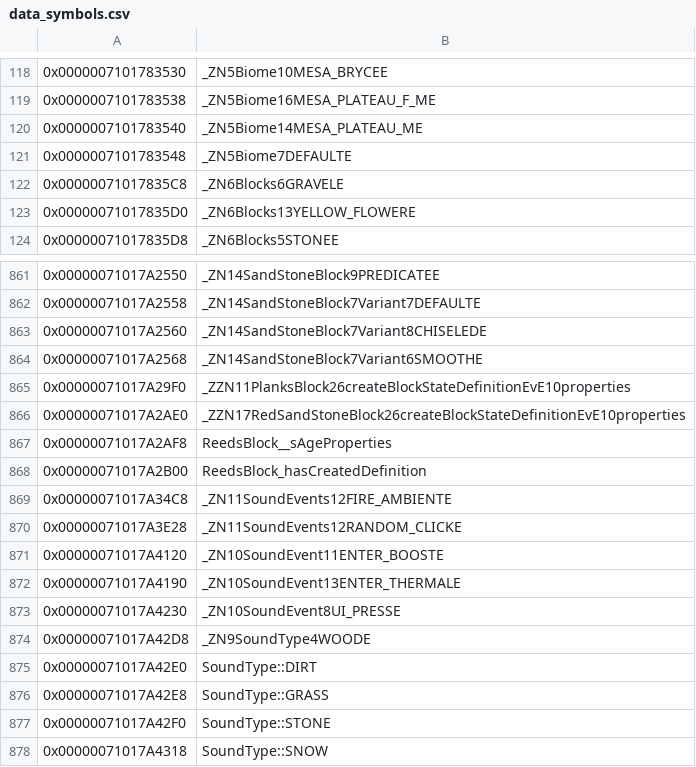
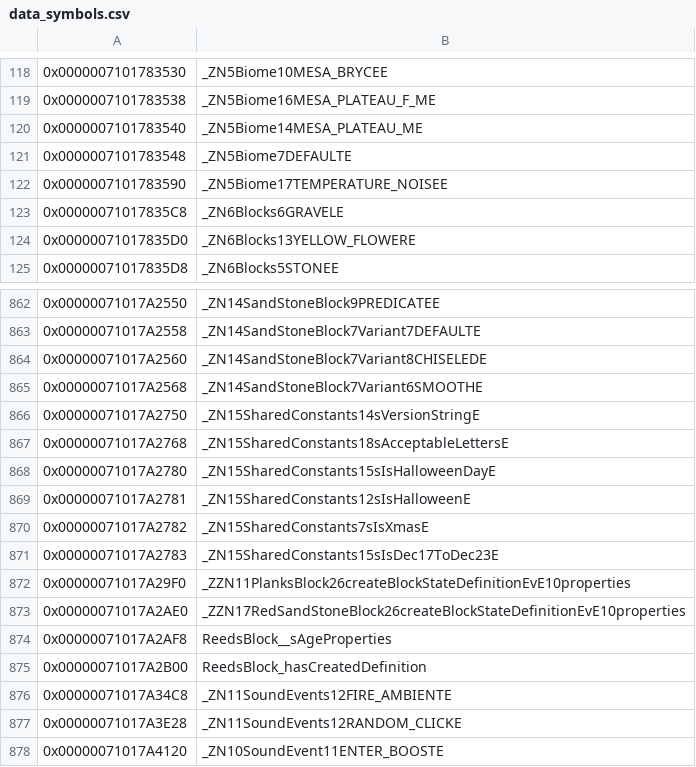
Before and after one commit to GRAnimated/MinecraftLCE, a CSV file: data/data_symbols.csv, drawn as a sheet; only a part is shown, gaps mark what is left out; the shorter side is filled out with more unchanged rows; the diff names each change by its address in the sheet, - before the commit and + after, or states it on an @@ line.

Commit message:
feat: commit data symbols

```diff
--- a/data/data_symbols.csv
+++ b/data/data_symbols.csv
+row 122: 0x0000007101783590 | _ZN5Biome17TEMPERATURE_NOISEE
+row 866: 0x00000071017A2750 | _ZN15SharedConstants14sVersionStringE
+row 867: 0x00000071017A2768 | _ZN15SharedConstants18sAcceptableLettersE
+row 868: 0x00000071017A2780 | _ZN15SharedConstants15sIsHalloweenDayE
+row 869: 0x00000071017A2781 | _ZN15SharedConstants12sIsHalloweenE
+row 870: 0x00000071017A2782 | _ZN15SharedConstants7sIsXmasE
+row 871: 0x00000071017A2783 | _ZN15SharedConstants15sIsDec17ToDec23E
```
